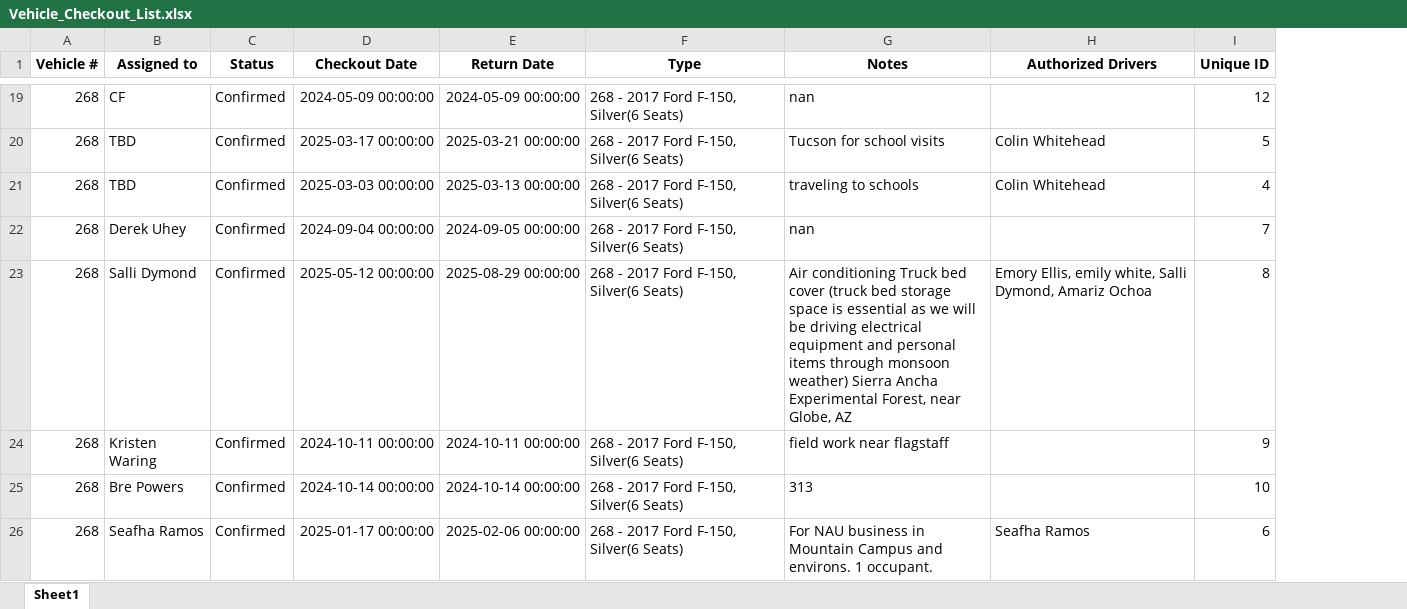
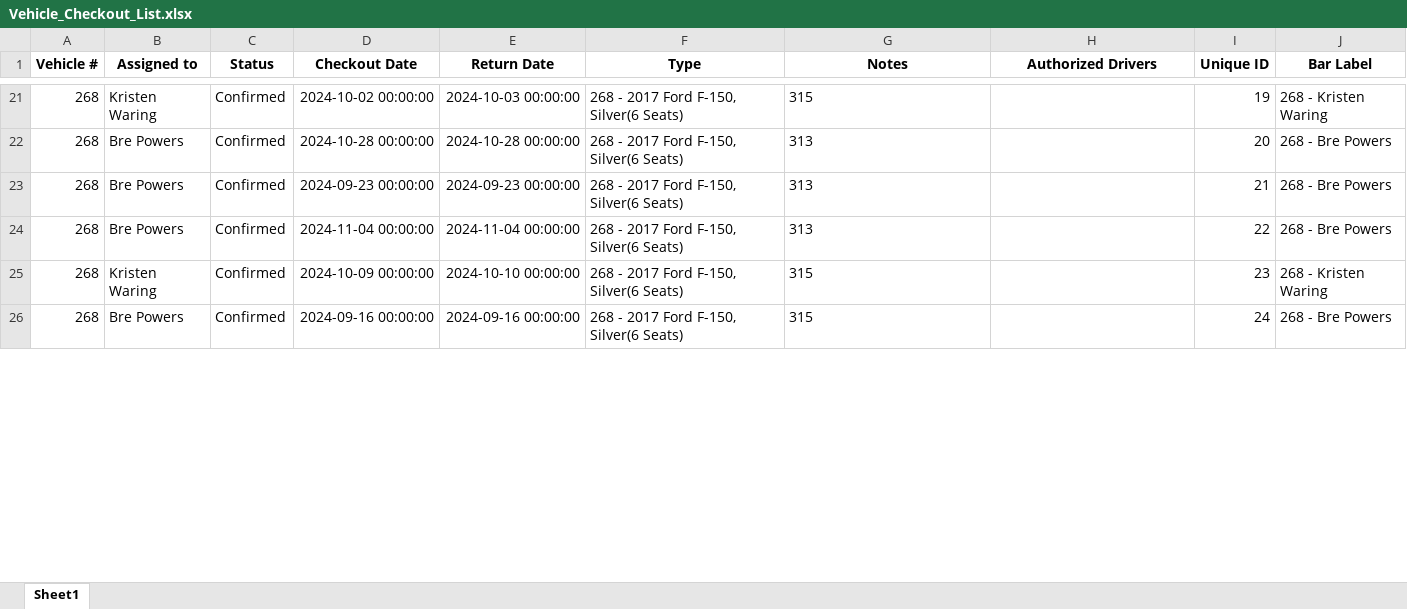
Before and after one commit to forestryvehicleadmin/Vehicle_Gantt, an Excel workbook: Vehicle_Checkout_List.xlsx, sheet Sheet1, drawn as a sheet; only a part is shown, gaps mark what is left out; values as stored, in another font and other column widths than the file's, no borders; removed rows and columns are numbered as before the commit, all else as after; the diff covers the shown part only; the diff names each change by its address in the sheet, - before the commit and + after, or states it on an @@ line.

```diff
--- a/Vehicle_Checkout_List.xlsx (sheet Sheet1)
+++ b/Vehicle_Checkout_List.xlsx (sheet Sheet1)
+column J (Bar Label), rows 21-26: 268 - Kristen Waring | 268 - Bre Powers | 268 - Bre Powers | 268 - Bre Powers | 268 - Kristen Waring | 268 - Bre Powers
-B21 (Assigned to): CF
+B21 (Assigned to): Kristen Waring
-D21 (Checkout Date): 2024-05-09 00:00:00
+D21 (Checkout Date): 2024-10-02 00:00:00
-E21 (Return Date): 2024-05-09 00:00:00
+E21 (Return Date): 2024-10-03 00:00:00
-G21 (Notes): nan
+G21 (Notes): 315
-I21 (Unique ID): 12
+I21 (Unique ID): 19
-B22 (Assigned to): TBD
+B22 (Assigned to): Bre Powers
-D22 (Checkout Date): 2025-03-17 00:00:00
+D22 (Checkout Date): 2024-10-28 00:00:00
-E22 (Return Date): 2025-03-21 00:00:00
+E22 (Return Date): 2024-10-28 00:00:00
-G22 (Notes): Tucson for school visits
+G22 (Notes): 313
-H22 (Authorized Drivers): Colin Whitehead
+H22 (Authorized Drivers): (empty)
-I22 (Unique ID): 5
+I22 (Unique ID): 20
-row 21: 268 | TBD | Confirmed | 2025-03-03 00:00:00 | 2025-03-13 00:00:00 | 268 - 2017 Ford F-150, Silver(6 Seats) | traveling to schools | Colin Whitehead | 4
-B23 (Assigned to): Derek Uhey
+B23 (Assigned to): Bre Powers
-D23 (Checkout Date): 2024-09-04 00:00:00
+D23 (Checkout Date): 2024-09-23 00:00:00
-E23 (Return Date): 2024-09-05 00:00:00
+E23 (Return Date): 2024-09-23 00:00:00
-G23 (Notes): nan
+G23 (Notes): 313
-I23 (Unique ID): 7
+I23 (Unique ID): 21
-B24 (Assigned to): Salli Dymond
+B24 (Assigned to): Bre Powers
-D24 (Checkout Date): 2025-05-12 00:00:00
+D24 (Checkout Date): 2024-11-04 00:00:00
-E24 (Return Date): 2025-08-29 00:00:00
+E24 (Return Date): 2024-11-04 00:00:00
-G24 (Notes): Air conditioning Truck bed cover (truck bed storage space is essential as we will be driving electrical equipment and personal items through monsoon weather) Sierra Ancha Experimental Forest, near Globe, AZ
+G24 (Notes): 313
-H24 (Authorized Drivers): Emory Ellis, emily white, Salli Dymond, Amariz Ochoa
+H24 (Authorized Drivers): (empty)
-I24 (Unique ID): 8
+I24 (Unique ID): 22
-D25 (Checkout Date): 2024-10-11 00:00:00
+D25 (Checkout Date): 2024-10-09 00:00:00
-E25 (Return Date): 2024-10-11 00:00:00
+E25 (Return Date): 2024-10-10 00:00:00
-G25 (Notes): field work near flagstaff
+G25 (Notes): 315
-I25 (Unique ID): 9
+I25 (Unique ID): 23
-D26 (Checkout Date): 2024-10-14 00:00:00
+D26 (Checkout Date): 2024-09-16 00:00:00
-E26 (Return Date): 2024-10-14 00:00:00
+E26 (Return Date): 2024-09-16 00:00:00
-G26 (Notes): 313
+G26 (Notes): 315
-I26 (Unique ID): 10
+I26 (Unique ID): 24
-row 26: 268 | Seafha Ramos | Confirmed | 2025-01-17 00:00:00 | 2025-02-06 00:00:00 | 268 - 2017 Ford F-150, Silver(6 Seats) | For NAU business in Mountain Campus and environs. 1 occupant. | Seafha Ramos | 6
```
Also changed, not shown: 83 added rows, 80 removed rows, 12 moved rows and 294 edited cells elsewhere in this sheet.
